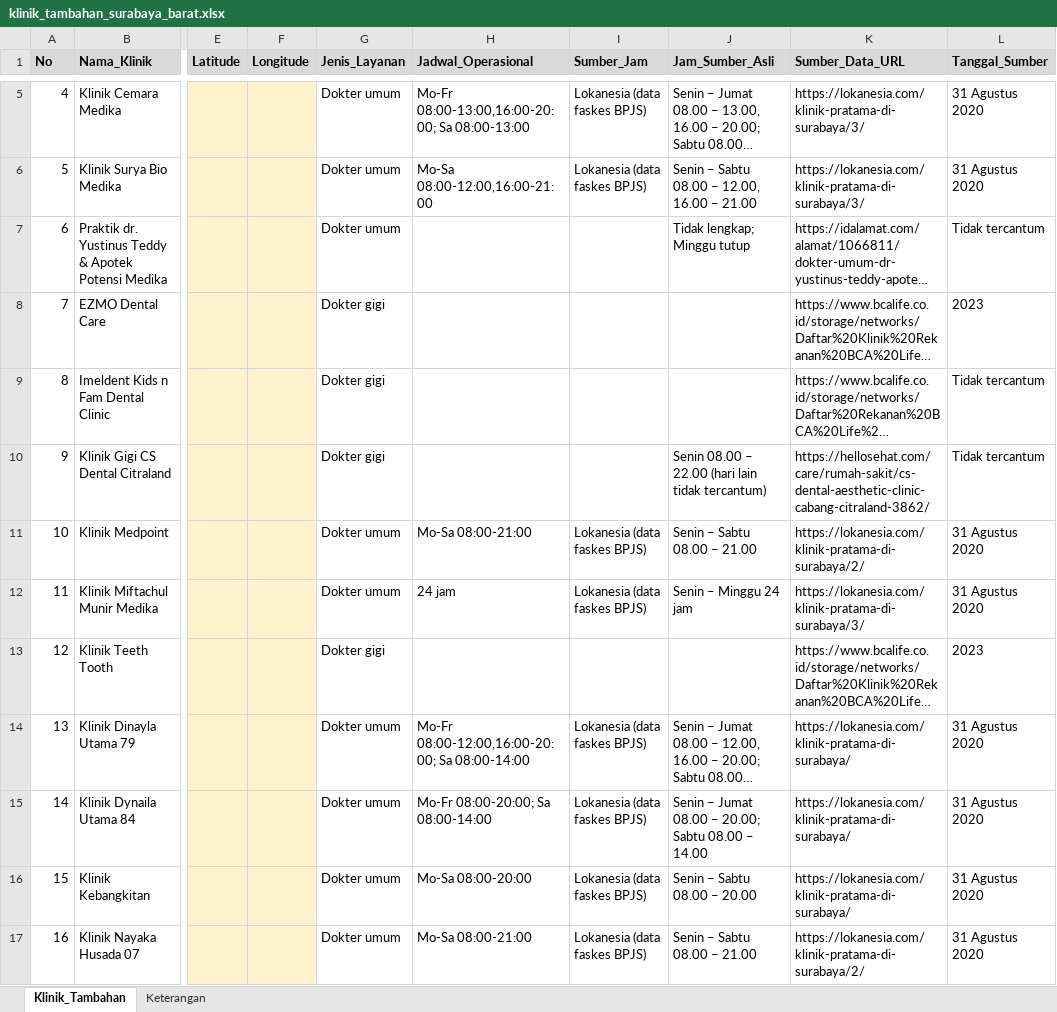
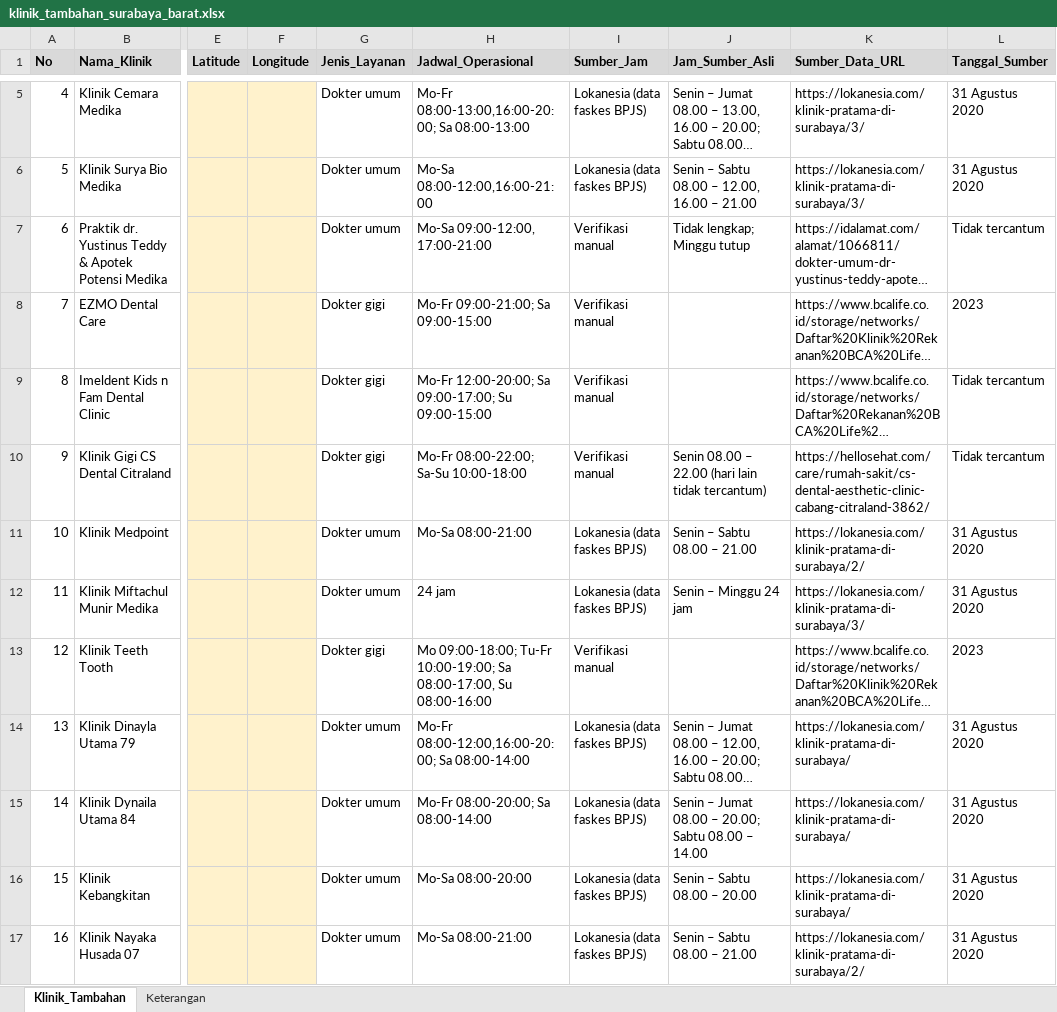
Before and after one commit to tingclarice/clinic-compass, an Excel workbook: data/raw/klinik_tambahan_surabaya_barat.xlsx, sheet Klinik_Tambahan, drawn as a sheet; only a part is shown, gaps mark what is left out; long unchanged cells end in …; values as stored, in another font and other column widths than the file's, no borders; the diff covers the shown part only; the diff names each change by its address in the sheet, - before the commit and + after, or states it on an @@ line.

Commit message:
melengkapi jam operasional dan layanan klinik, memperbaiki batas kecamatan

```diff
--- a/data/raw/klinik_tambahan_surabaya_barat.xlsx (sheet Klinik_Tambahan)
+++ b/data/raw/klinik_tambahan_surabaya_barat.xlsx (sheet Klinik_Tambahan)
-H7 (Jadwal_Operasional): (empty)
+H7 (Jadwal_Operasional): Mo-Sa 09:00-12:00, 17:00-21:00
-I7:I10 (Sumber_Jam): (empty)
+I7:I10 (Sumber_Jam): Verifikasi manual
-H8 (Jadwal_Operasional): (empty)
+H8 (Jadwal_Operasional): Mo-Fr 09:00-21:00; Sa 09:00-15:00
-H9 (Jadwal_Operasional): (empty)
+H9 (Jadwal_Operasional): Mo-Fr 12:00-20:00; Sa 09:00-17:00; Su 09:00-15:00
-H10 (Jadwal_Operasional): (empty)
+H10 (Jadwal_Operasional): Mo-Fr 08:00-22:00; Sa-Su 10:00-18:00
-H13 (Jadwal_Operasional): (empty)
+H13 (Jadwal_Operasional): Mo 09:00-18:00; Tu-Fr 10:00-19:00; Sa 08:00-17:00, Su 08:00-16:00
-I13 (Sumber_Jam): (empty)
+I13 (Sumber_Jam): Verifikasi manual
```
Also changed, not shown: 5 added rows and 5 edited cells elsewhere in this sheet, sheet Keterangan, 6 other files.
